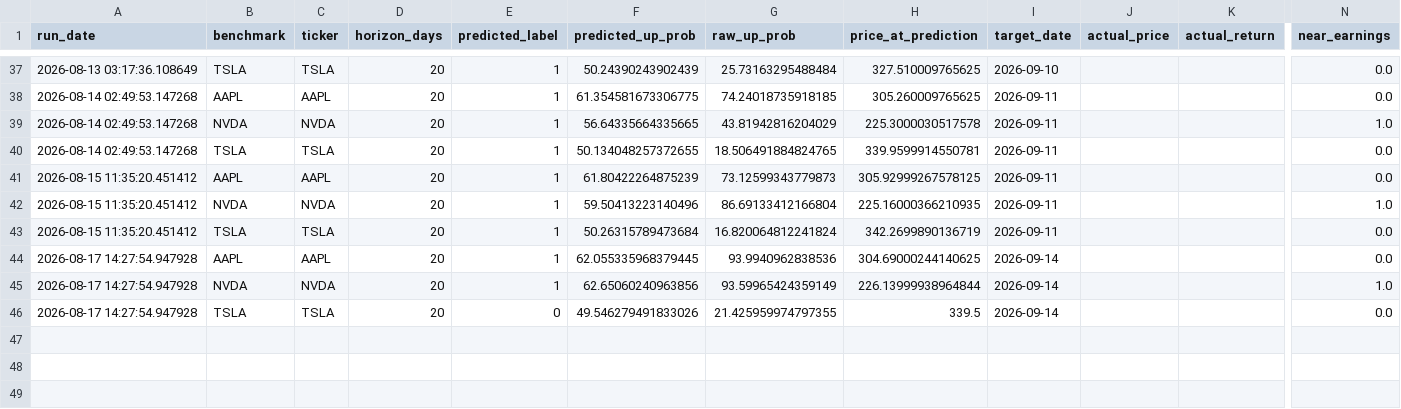
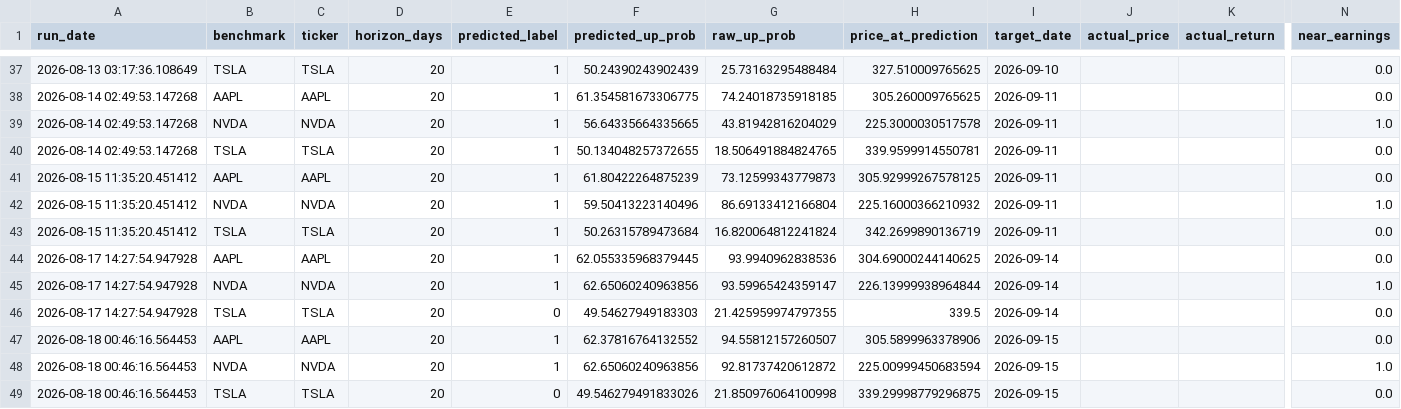
Before and after one commit to Battery2X/battery-predictor, a CSV file: logs/predictions_stock_position.csv, drawn as a sheet; only a part is shown, gaps mark what is left out; rows hold the shown columns only; the diff names each change by its address in the sheet, - before the commit and + after, or states it on an @@ line.

```diff
--- a/logs/predictions_stock_position.csv
+++ b/logs/predictions_stock_position.csv
-H42 (price_at_prediction): 225.16000366210935
+H42 (price_at_prediction): 225.16000366210932
-G45 (raw_up_prob): 93.59965424359149
+G45 (raw_up_prob): 93.59965424359147
-F46 (predicted_up_prob): 49.546279491833026
+F46 (predicted_up_prob): 49.54627949183303
+row 47: 2026-08-18 00:46:16.564453 | AAPL | AAPL | 20 | 1 | 62.37816764132552 | 94.55812157260507 | 305.5899963378906 | 2026-09-15 |  |  | 0.0
+row 48: 2026-08-18 00:46:16.564453 | NVDA | NVDA | 20 | 1 | 62.65060240963856 | 92.81737420612872 | 225.00999450683594 | 2026-09-15 |  |  | 1.0
+row 49: 2026-08-18 00:46:16.564453 | TSLA | TSLA | 20 | 0 | 49.546279491833026 | 21.850976064100998 | 339.29998779296875 | 2026-09-15 |  |  | 0.0
```
Also changed, not shown: logs/predictions_position.csv, logs/predictions_scalp.csv, 3 other files.
